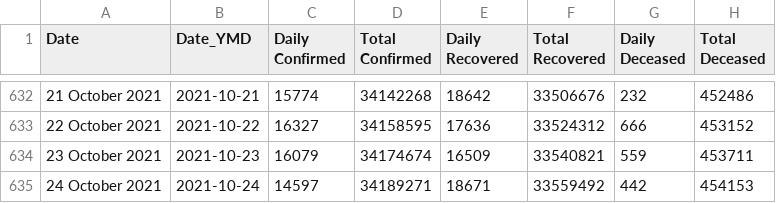
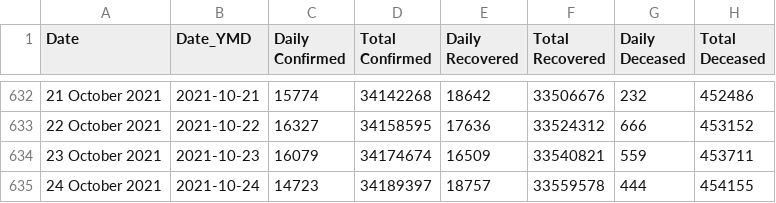
Before and after one commit to c19in/data, a CSV file: docs/case_time_series.csv, drawn as a sheet; only a part is shown, gaps mark what is left out.

```diff
--- a/docs/case_time_series.csv
+++ b/docs/case_time_series.csv
@@ -634,2 +634,2 @@ Date,Date_YMD,Daily Confirmed,Total Confirmed,Daily Recovered,Total Recovered,Da
 23 October 2021,2021-10-23,16079,34174674,16509,33540821,559,453711
-24 October 2021,2021-10-24,14597,34189271,18671,33559492,442,454153
+24 October 2021,2021-10-24,14723,34189397,18757,33559578,444,454155
```
Also changed, not shown: docs/district_wise.csv, docs/state_wise.csv, 40 other files.
